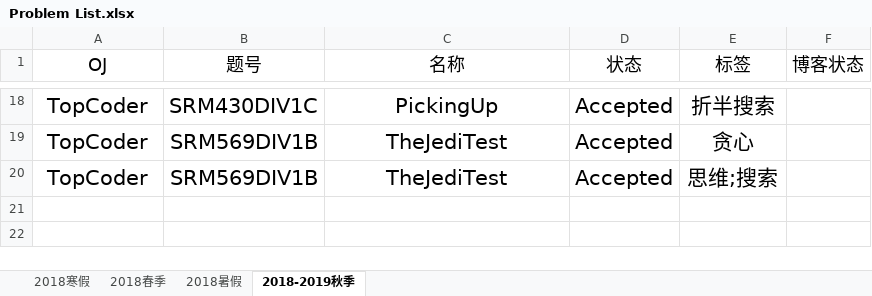
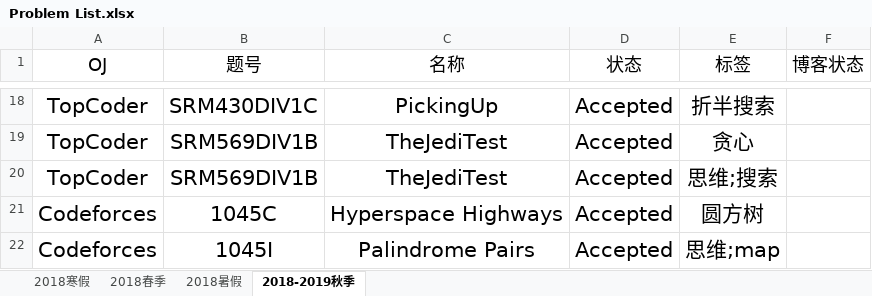
Before and after one commit to IcePrincess-1968/Programmes, an Excel workbook: Problem List.xlsx, sheet 2018-2019秋季, drawn as a sheet; only a part is shown, gaps mark what is left out; values as stored, in another font and other column widths than the file's, no borders; the diff names each change by its address in the sheet, - before the commit and + after, or states it on an @@ line.

```diff
--- a/Problem List.xlsx (sheet 2018-2019秋季)
+++ b/Problem List.xlsx (sheet 2018-2019秋季)
+row 21: Codeforces | 1045C | Hyperspace Highways | Accepted | 圆方树
+row 22: Codeforces | 1045I | Palindrome Pairs | Accepted | 思维;map
```
Also changed, not shown: 2 other files.
